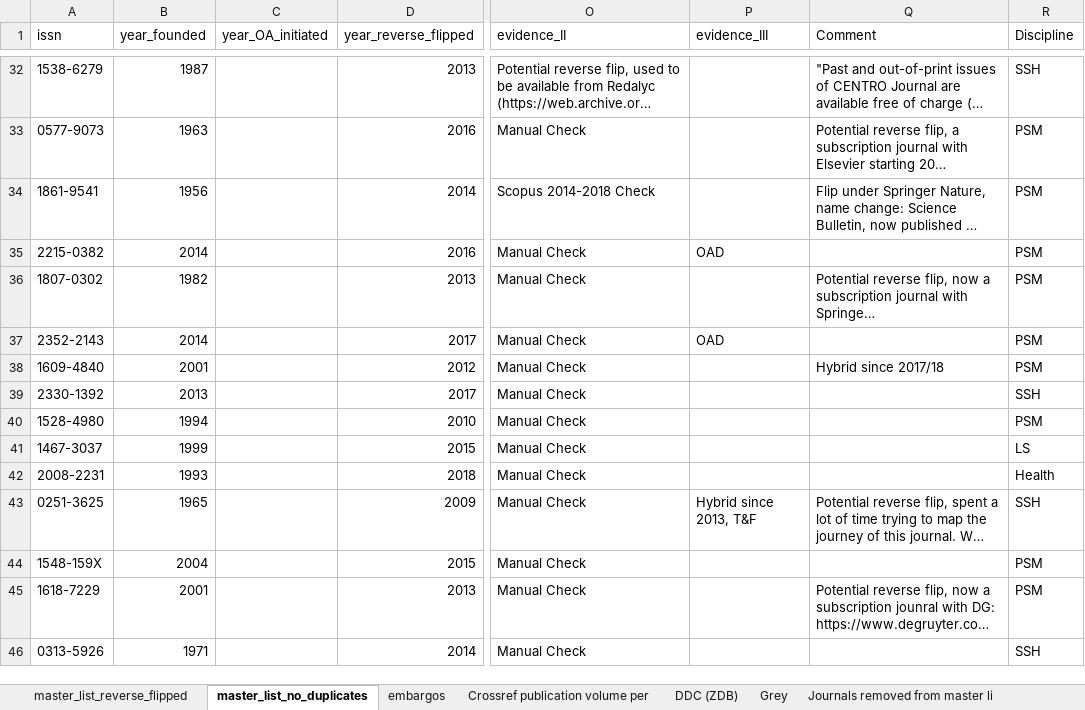
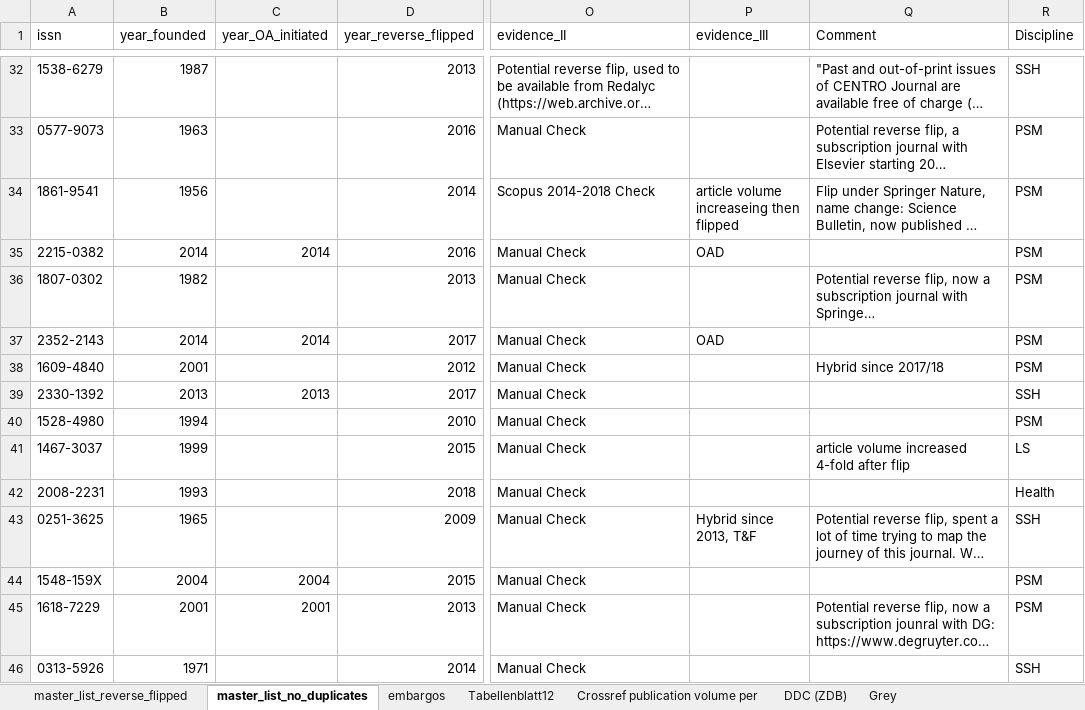
Before and after one commit to njahn82/rev_flip_results, an Excel workbook: data/master_list.xlsx, sheet master_list_no_duplicates, drawn as a sheet; only a part is shown, gaps mark what is left out; long unchanged cells end in …; values as stored, in another font and other column widths than the file's, no cell formats; charts and pictures not drawn; the diff covers the shown part only; the diff names each change by its address in the sheet, - before the commit and + after, or states it on an @@ line.

```diff
--- a/data/master_list.xlsx (sheet master_list_no_duplicates)
+++ b/data/master_list.xlsx (sheet master_list_no_duplicates)
+sheet tab: Tabellenblatt12
-P34 (evidence_III): (empty)
+P34 (evidence_III): article volume increaseing then flipped
-C35 (year_OA_initiated): (empty)
+C35 (year_OA_initiated): 2014
-C37 (year_OA_initiated): (empty)
+C37 (year_OA_initiated): 2014
-C39 (year_OA_initiated): (empty)
+C39 (year_OA_initiated): 2013
-Q41 (Comment): (empty)
+Q41 (Comment): article volume increased 4-fold after flip
-C44 (year_OA_initiated): (empty)
+C44 (year_OA_initiated): 2004
-C45 (year_OA_initiated): (empty)
+C45 (year_OA_initiated): 2001
```
Also changed, not shown: 59 edited cells elsewhere in this sheet, sheet Crossref publication volume per, sheet embargos, cell formats, charts or pictures, 2 other files.
